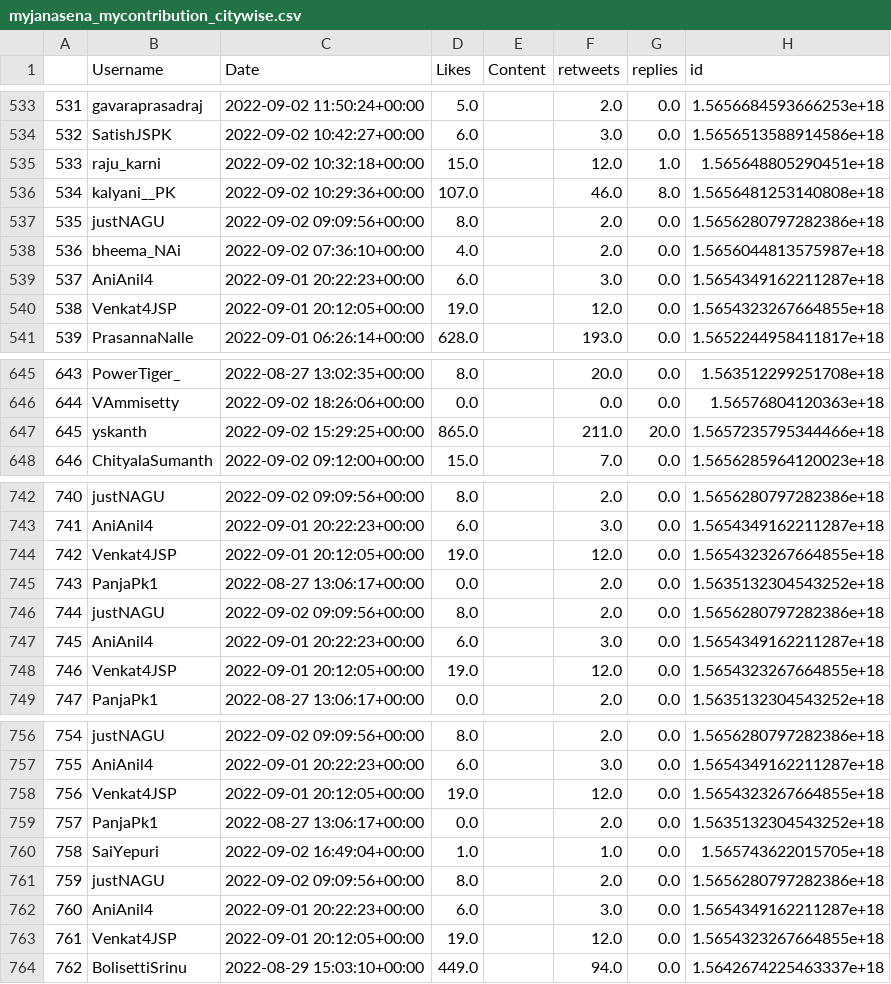
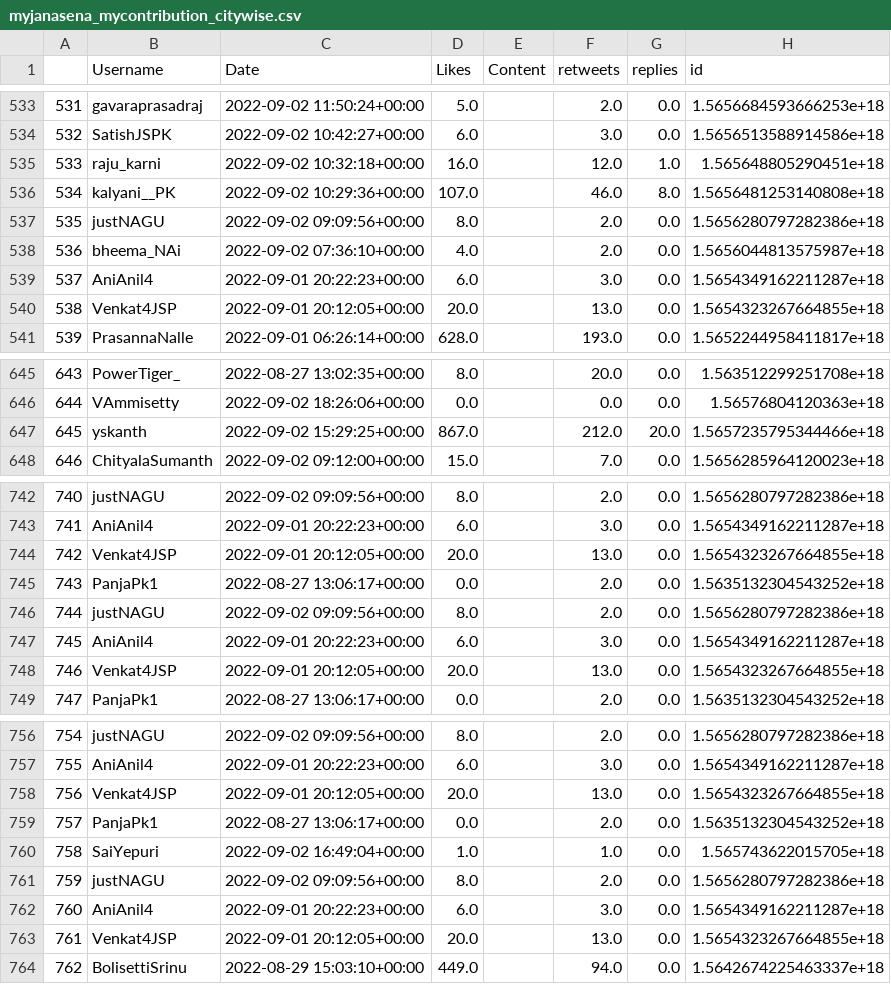
Before and after one commit to harishindl/janasenatweetdashboard, a CSV file: myjanasena_mycontribution_citywise.csv, drawn as a sheet; only a part is shown, gaps mark what is left out; the diff covers the shown part only; the diff names each change by its address in the sheet, - before the commit and + after, or states it on an @@ line.

Commit message:
committing files

```diff
--- a/myjanasena_mycontribution_citywise.csv
+++ b/myjanasena_mycontribution_citywise.csv
-D535 (Likes): 15.0
+D535 (Likes): 16.0
-D540 (Likes): 19.0
+D540 (Likes): 20.0
-F540 (retweets): 12.0
+F540 (retweets): 13.0
-D647 (Likes): 865.0
+D647 (Likes): 867.0
-F647 (retweets): 211.0
+F647 (retweets): 212.0
-D744 (Likes): 19.0
+D744 (Likes): 20.0
-F744 (retweets): 12.0
+F744 (retweets): 13.0
-D748 (Likes): 19.0
+D748 (Likes): 20.0
-F748 (retweets): 12.0
+F748 (retweets): 13.0
-D758 (Likes): 19.0
+D758 (Likes): 20.0
-F758 (retweets): 12.0
+F758 (retweets): 13.0
-D763 (Likes): 19.0
+D763 (Likes): 20.0
-F763 (retweets): 12.0
+F763 (retweets): 13.0
```
Also changed, not shown: 31 edited cells elsewhere in this file.
